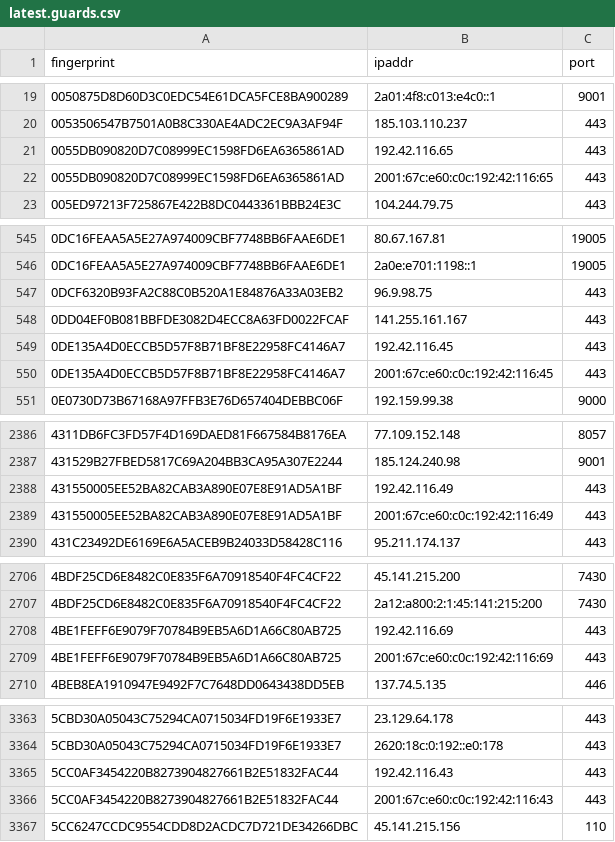
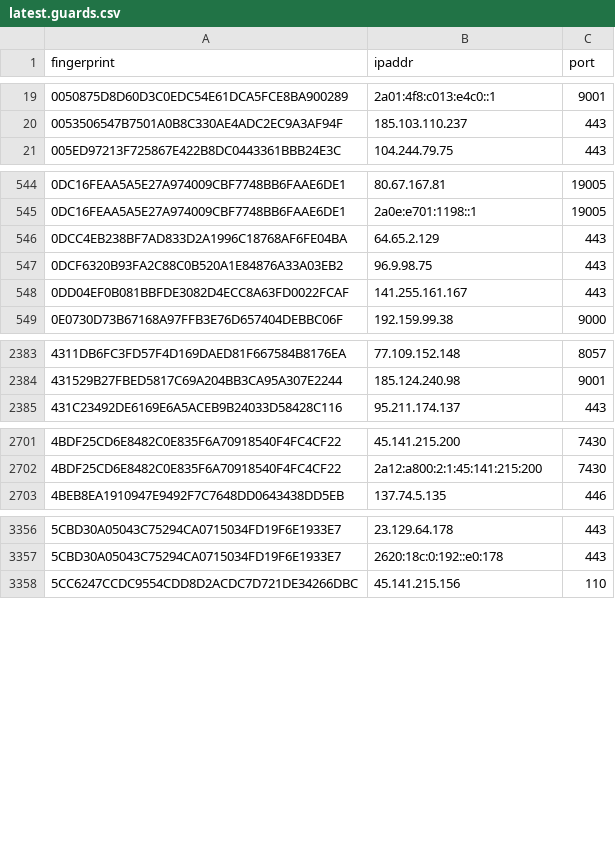
Before and after one commit to ling0x/tor-nodes, a CSV file: latest.guards.csv, drawn as a sheet; only a part is shown, gaps mark what is left out; removed rows and columns are numbered as before the commit, all else as after; the diff covers the shown part only; the diff names each change by its address in the sheet, - before the commit and + after, or states it on an @@ line.

```diff
--- a/latest.guards.csv
+++ b/latest.guards.csv
-row 21: 0055DB090820D7C08999EC1598FD6EA6365861AD | 192.42.116.65 | 443
-row 22: 0055DB090820D7C08999EC1598FD6EA6365861AD | 2001:67c:e60:c0c:192:42:116:65 | 443
+row 546: 0DCC4EB238BF7AD833D2A1996C18768AF6FE04BA | 64.65.2.129 | 443
-row 549: 0DE135A4D0ECCB5D57F8B71BF8E22958FC4146A7 | 192.42.116.45 | 443
-row 550: 0DE135A4D0ECCB5D57F8B71BF8E22958FC4146A7 | 2001:67c:e60:c0c:192:42:116:45 | 443
-row 2388: 431550005EE52BA82CAB3A890E07E8E91AD5A1BF | 192.42.116.49 | 443
-row 2389: 431550005EE52BA82CAB3A890E07E8E91AD5A1BF | 2001:67c:e60:c0c:192:42:116:49 | 443
-row 2708: 4BE1FEFF6E9079F70784B9EB5A6D1A66C80AB725 | 192.42.116.69 | 443
-row 2709: 4BE1FEFF6E9079F70784B9EB5A6D1A66C80AB725 | 2001:67c:e60:c0c:192:42:116:69 | 443
-row 3365: 5CC0AF3454220B8273904827661B2E51832FAC44 | 192.42.116.43 | 443
-row 3366: 5CC0AF3454220B8273904827661B2E51832FAC44 | 2001:67c:e60:c0c:192:42:116:43 | 443
```
Also changed, not shown: 10 added rows and 9 removed rows elsewhere in this file, latest.all.csv, latest.exits.csv.
